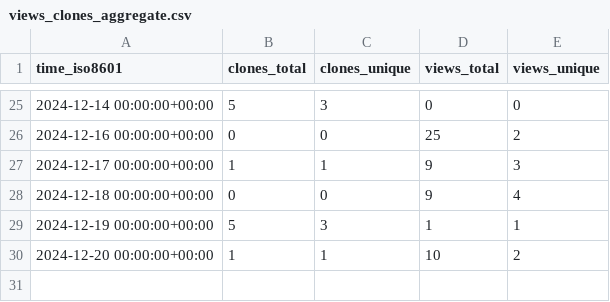
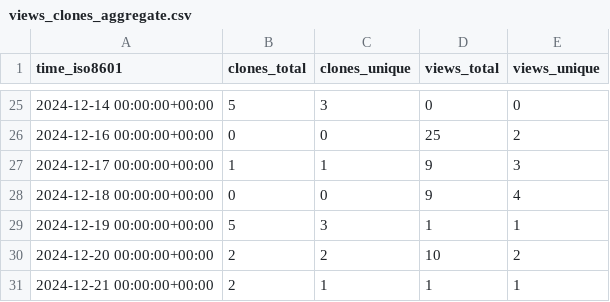
Before and after one commit to CBICA/DLMUSE, a CSV file: CBICA/DLMUSE/ghrs-data/views_clones_aggregate.csv, drawn as a sheet; only a part is shown, gaps mark what is left out.

```diff
--- a/CBICA/DLMUSE/ghrs-data/views_clones_aggregate.csv
+++ b/CBICA/DLMUSE/ghrs-data/views_clones_aggregate.csv
@@ -29,2 +29,3 @@ time_iso8601,clones_total,clones_unique,views_total,views_unique
 2024-12-19 00:00:00+00:00,5,3,1,1
-2024-12-20 00:00:00+00:00,1,1,10,2
+2024-12-20 00:00:00+00:00,2,2,10,2
+2024-12-21 00:00:00+00:00,2,1,1,1
```
Also changed, not shown: 1 other file.
